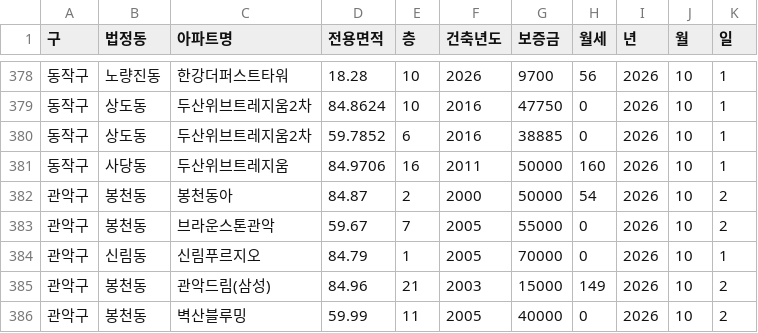
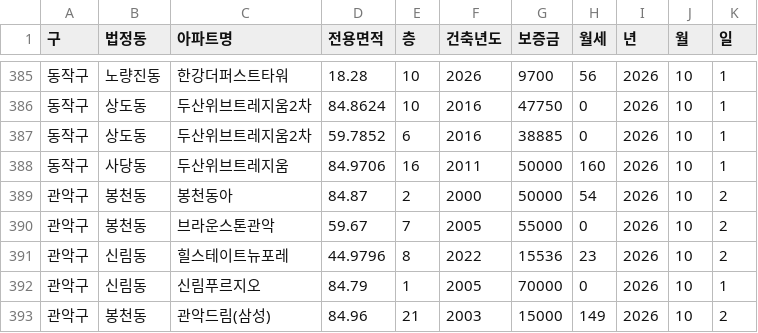
Before and after one commit to sean794/Real-Estate, a CSV file: data/apt_rent/202610.csv, drawn as a sheet; only a part is shown, gaps mark what is left out; the shorter side is filled out with more unchanged rows; the diff covers the shown part only; the diff names each change by its address in the sheet, - before the commit and + after, or states it on an @@ line.

```diff
--- a/data/apt_rent/202610.csv
+++ b/data/apt_rent/202610.csv
+row 391: 관악구 | 신림동 | 힐스테이트뉴포레 | 44.9796 | 8 | 2022 | 15536 | 23 | 2026 | 10 | 2
```
Also changed, not shown: 7 added rows elsewhere in this file, data/apt_rent/202609.csv, data/apt_trade/202608.csv, 8 other files.
